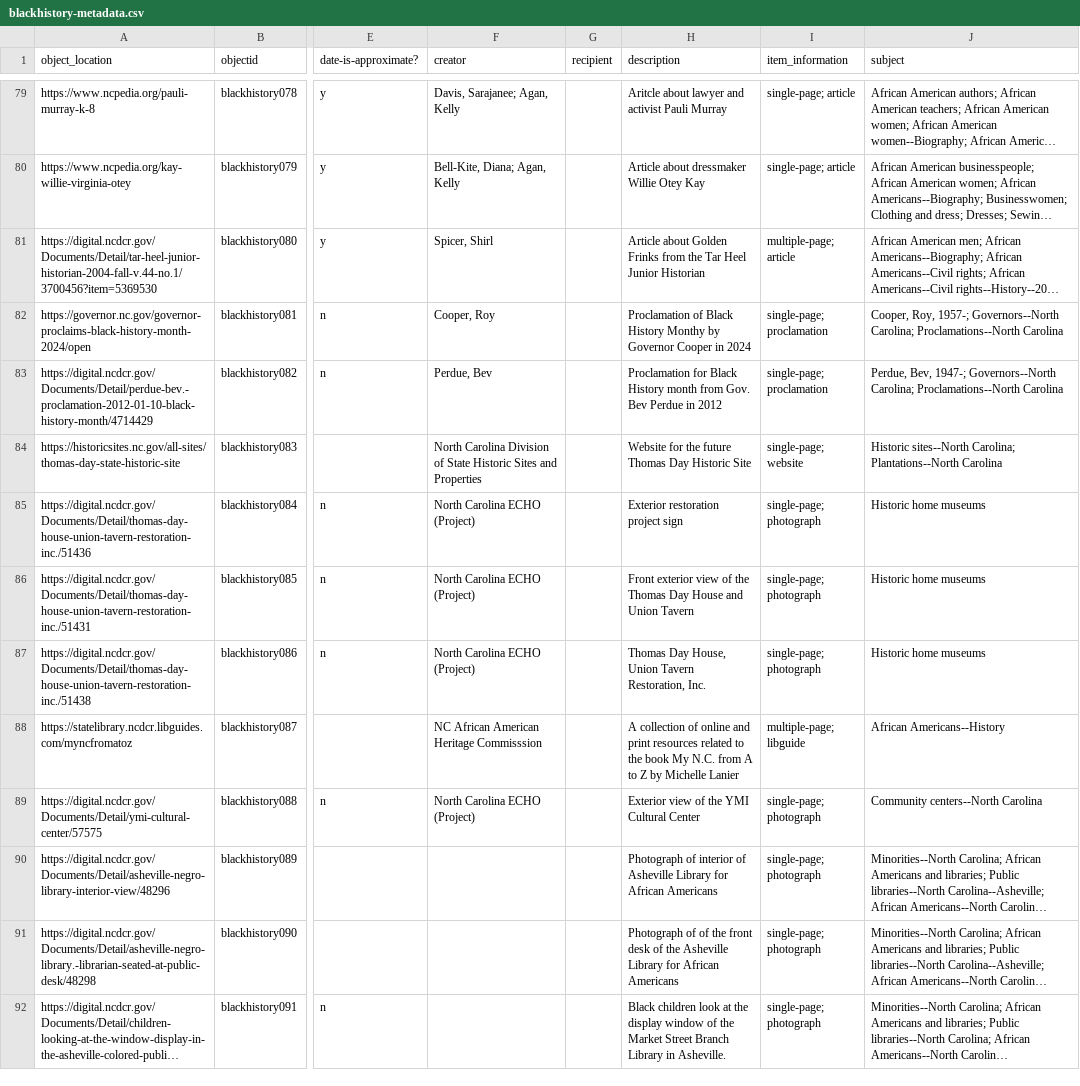
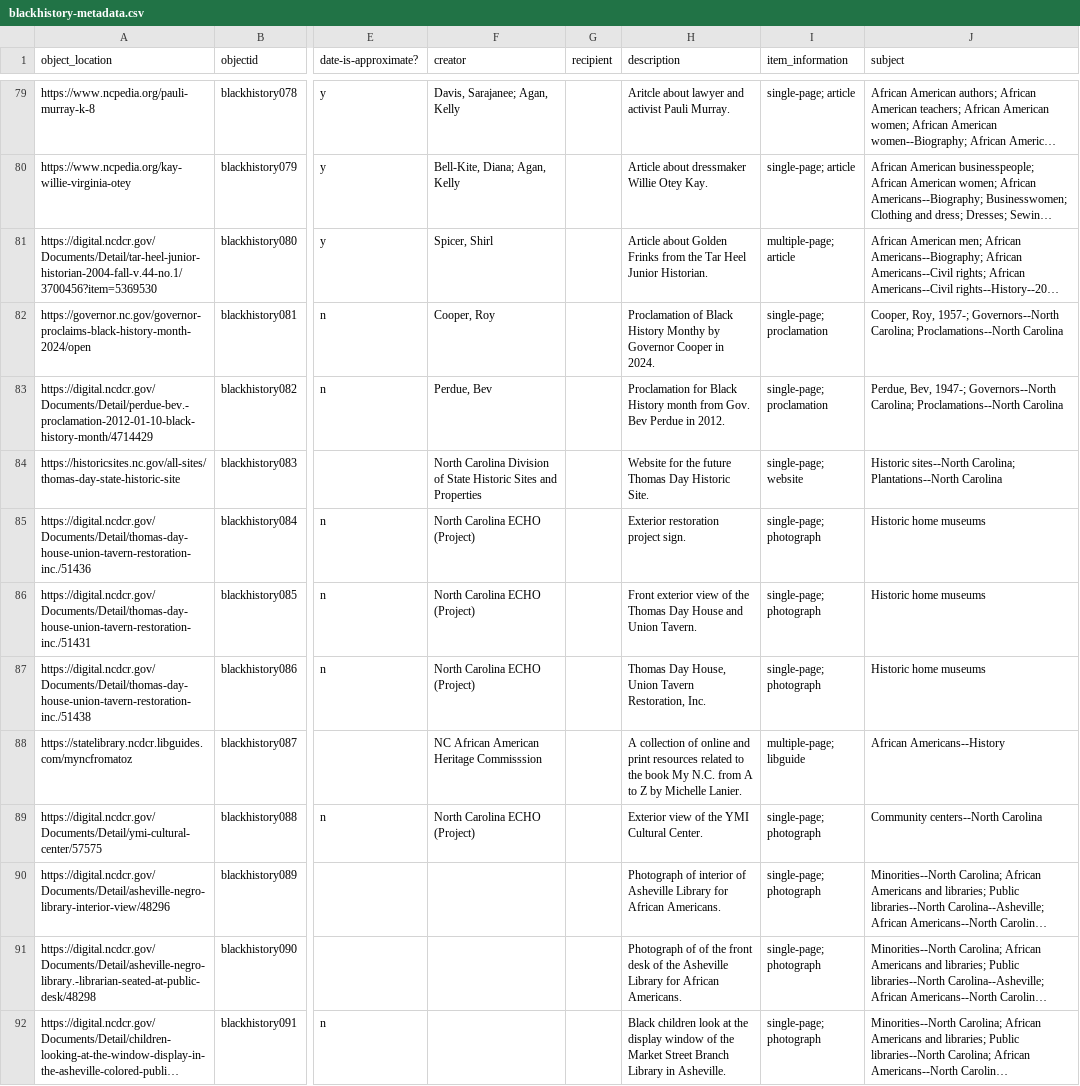
Before and after one commit to SLNC-DIMP/blackhistory, a CSV file: _data/blackhistory-metadata.csv, drawn as a sheet; only a part is shown, gaps mark what is left out; long unchanged cells end in …; the diff covers the shown part only; the diff names each change by its address in the sheet, - before the commit and + after, or states it on an @@ line.

```diff
--- a/_data/blackhistory-metadata.csv
+++ b/_data/blackhistory-metadata.csv
-H79 (description): …activist Pauli Murray
+H79 (description): …activist Pauli Murray.
-H80 (description): Article about dressmaker Willie Otey Kay
+H80 (description): Article about dressmaker Willie Otey Kay.
-H81 (description): …Heel Junior Historian
+H81 (description): …Heel Junior Historian.
-H82 (description): …Cooper in 2024
+H82 (description): …Cooper in 2024.
-H83 (description): …Perdue in 2012
+H83 (description): …Perdue in 2012.
-H84 (description): …Day Historic Site
+H84 (description): …Day Historic Site.
-H85 (description): Exterior restoration project sign
+H85 (description): Exterior restoration project sign.
-H86 (description): …and Union Tavern
+H86 (description): …and Union Tavern.
-H88 (description): …by Michelle Lanier
+H88 (description): …by Michelle Lanier.
-H89 (description): Exterior view of the YMI Cultural Center
+H89 (description): Exterior view of the YMI Cultural Center.
-H90 (description): …for African Americans
+H90 (description): …for African Americans.
-H91 (description): …for African Americans
+H91 (description): …for African Americans.
```
Also changed, not shown: 100 edited cells elsewhere in this file.
